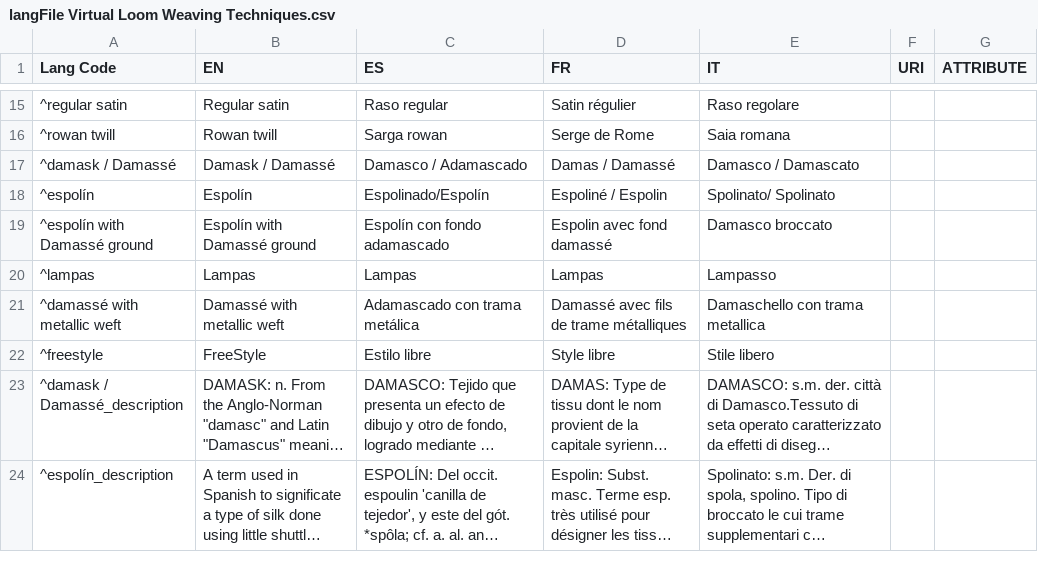
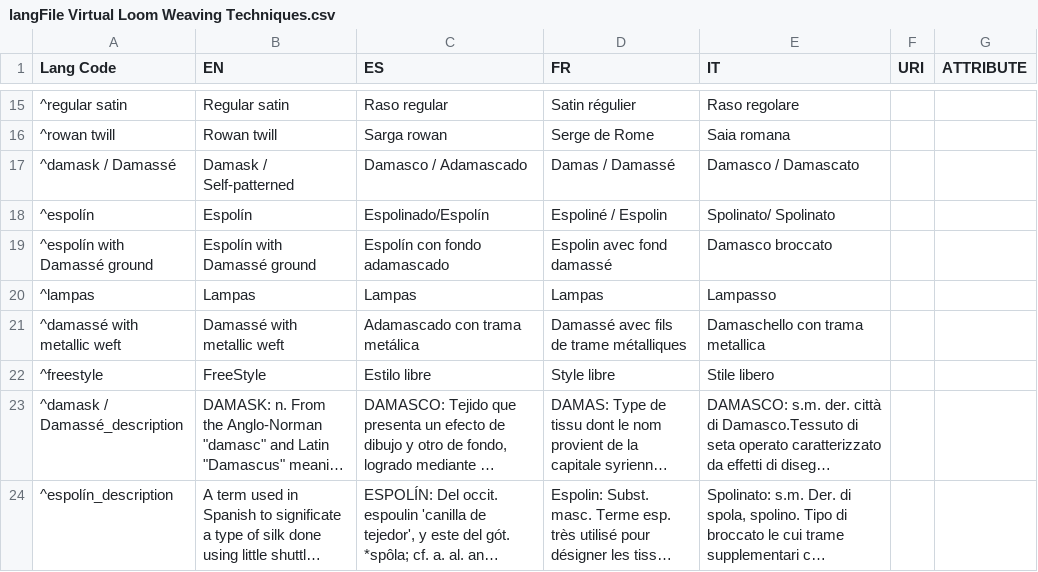
Before and after one commit to silknow/virtual-loom, a CSV file: Assets/i18N/langFile Virtual Loom Weaving Techniques.csv, drawn as a sheet; only a part is shown, gaps mark what is left out; long unchanged cells end in ….

```diff
--- a/Assets/i18N/langFile Virtual Loom Weaving Techniques.csv
+++ b/Assets/i18N/langFile Virtual Loom Weaving Techniques.csv
@@ -16,3 +16,3 @@ Lang Code	EN	ES	FR	IT	URI	ATTRIBUTE
 ^rowan twill	Rowan twill	Sarga rowan	Serge de Rome	Saia romana		
-^damask / Damassé	Damask / Damassé	Damasco / Adamascado	Damas / Damassé	Damasco / Damascato		
+^damask / Damassé	Damask / Self-patterned	Damasco / Adamascado	Damas / Damassé	Damasco / Damascato		
 ^espolín	Espolín	Espolinado/Espolín	Espoliné / Espolin	Spolinato/ Spolinato		
```
Also changed, not shown: Assets/i18N/langFile Virtual Loom.csv, 21 other files.
